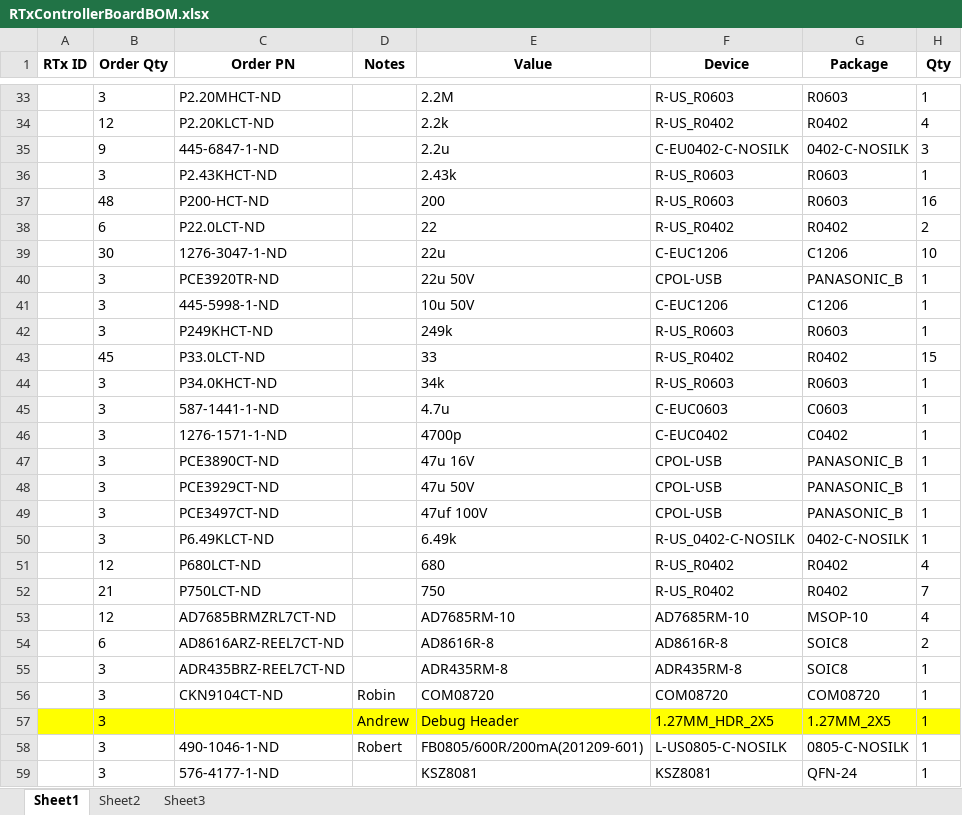
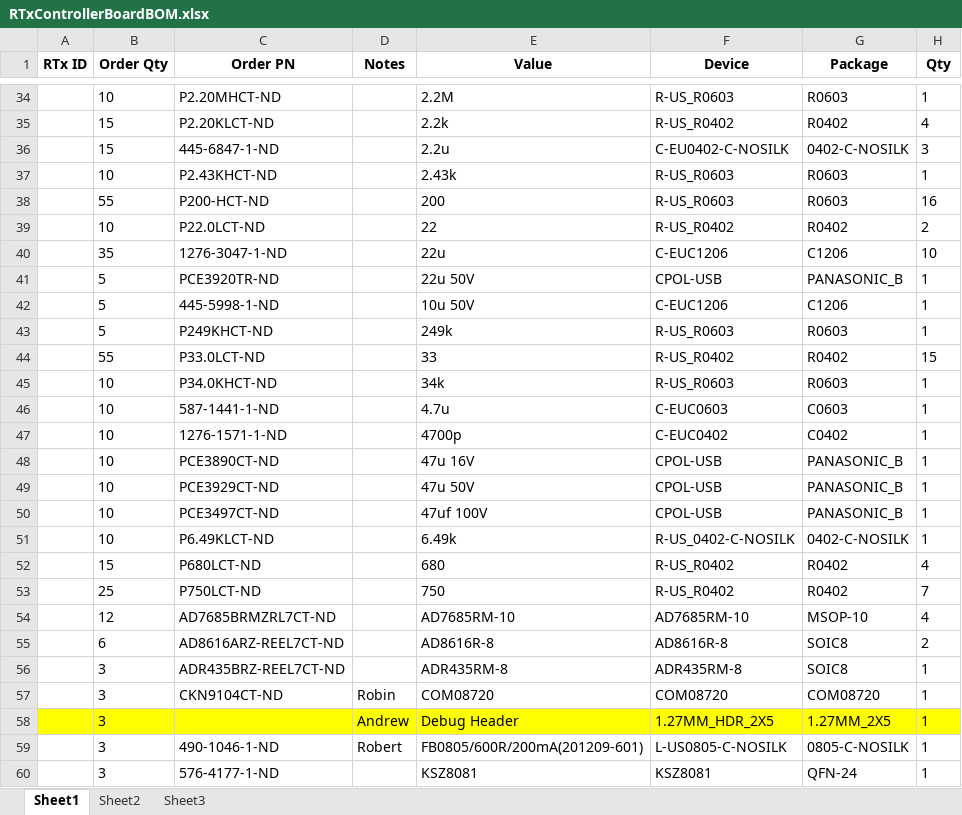
Before and after one commit to psas/rocket-tracks, an Excel workbook: RTx_Controller_Board/RTxControllerBoardBOM.xlsx, sheet Sheet1, drawn as a sheet; only a part is shown, gaps mark what is left out; values as stored, in another font and other column widths than the file's, no borders; addresses are those after the commit; the diff covers the shown part only; the diff names each change by its address in the sheet, - before the commit and + after, or states it on an @@ line.

```diff
--- a/RTx_Controller_Board/RTxControllerBoardBOM.xlsx (sheet Sheet1)
+++ b/RTx_Controller_Board/RTxControllerBoardBOM.xlsx (sheet Sheet1)
-B34 (Order Qty): 3
+B34 (Order Qty): 10
-B35 (Order Qty): 12
+B35 (Order Qty): 15
-B36 (Order Qty): 9
+B36 (Order Qty): 15
-B37 (Order Qty): 3
+B37 (Order Qty): 10
-B38 (Order Qty): 48
+B38 (Order Qty): 55
-B39 (Order Qty): 6
+B39 (Order Qty): 10
-B40 (Order Qty): 30
+B40 (Order Qty): 35
-B41:B43 (Order Qty): 3
+B41:B43 (Order Qty): 5
-B44 (Order Qty): 45
+B44 (Order Qty): 55
-B45:B51 (Order Qty): 3
+B45:B51 (Order Qty): 10
-B52 (Order Qty): 12
+B52 (Order Qty): 15
-B53 (Order Qty): 21
+B53 (Order Qty): 25
```
Also changed, not shown: 1 added row and 25 edited cells elsewhere in this sheet, formulas that keep their value.
